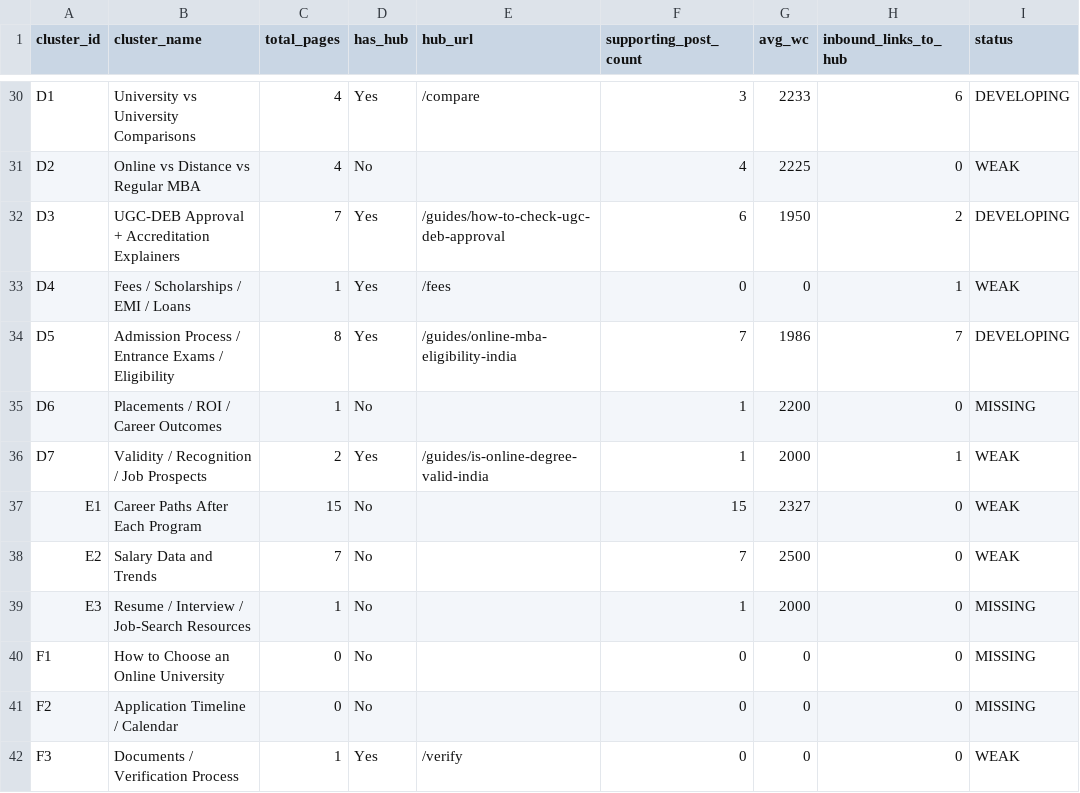
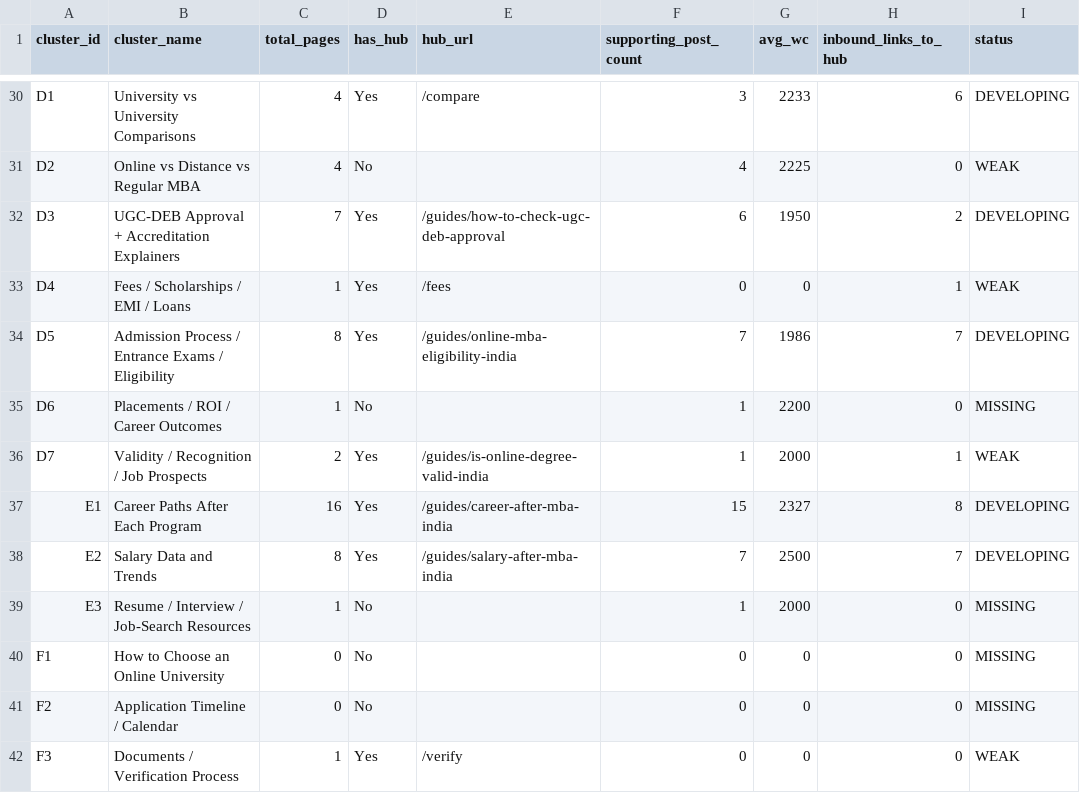
Before and after one commit to careedify-sys/edify-edu, a CSV file: scripts/topical-audit/05-cluster-scorecard.csv, drawn as a sheet; only a part is shown, gaps mark what is left out.

Commit message:
audit: update scorecard + pending list for E1 + E2 completion
- E1: WEAK -> DEVELOPING (hub live, 8 inbound links)
- E2: WEAK -> DEVELOPING (hub live, 7 inbound links)
- Bucket 2 fully complete (D5 + E1 + E2)
- Next check: GSC impressions ~2026-06-10

```diff
--- a/scripts/topical-audit/05-cluster-scorecard.csv
+++ b/scripts/topical-audit/05-cluster-scorecard.csv
@@ -36,4 +36,4 @@ D6,"Placements / ROI / Career Outcomes",1,No,,1,2200,0,MISSING
 D7,"Validity / Recognition / Job Prospects",2,Yes,/guides/is-online-degree-valid-india,1,2000,1,WEAK
-E1,"Career Paths After Each Program",15,No,,15,2327,0,WEAK
-E2,"Salary Data and Trends",7,No,,7,2500,0,WEAK
+E1,"Career Paths After Each Program",16,Yes,/guides/career-after-mba-india,15,2327,8,DEVELOPING
+E2,"Salary Data and Trends",8,Yes,/guides/salary-after-mba-india,7,2500,7,DEVELOPING
 E3,"Resume / Interview / Job-Search Resources",1,No,,1,2000,0,MISSING
```
Also changed, not shown: 1 other file.
